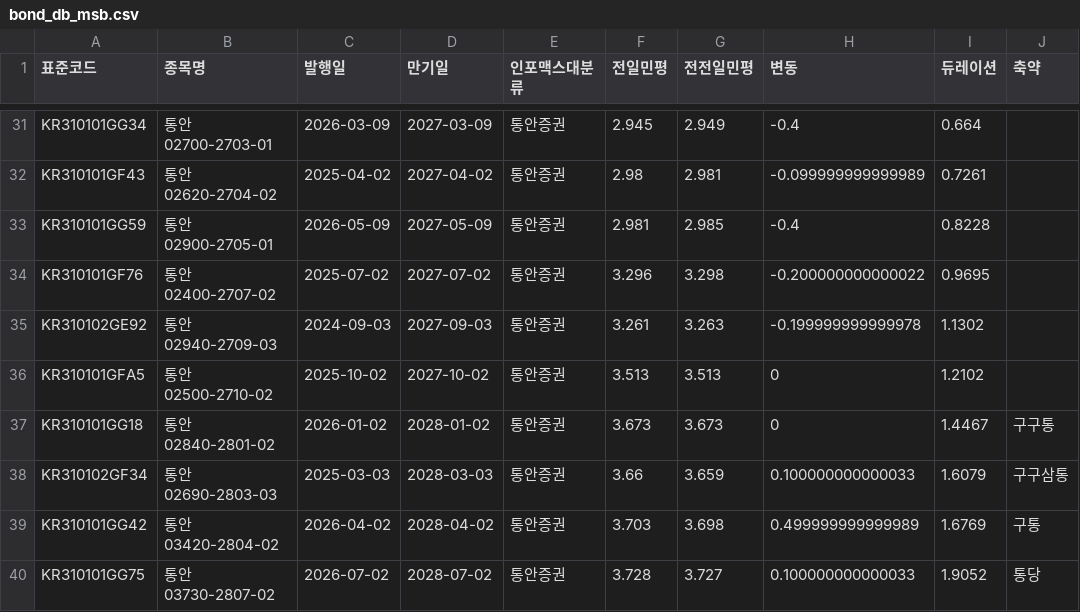
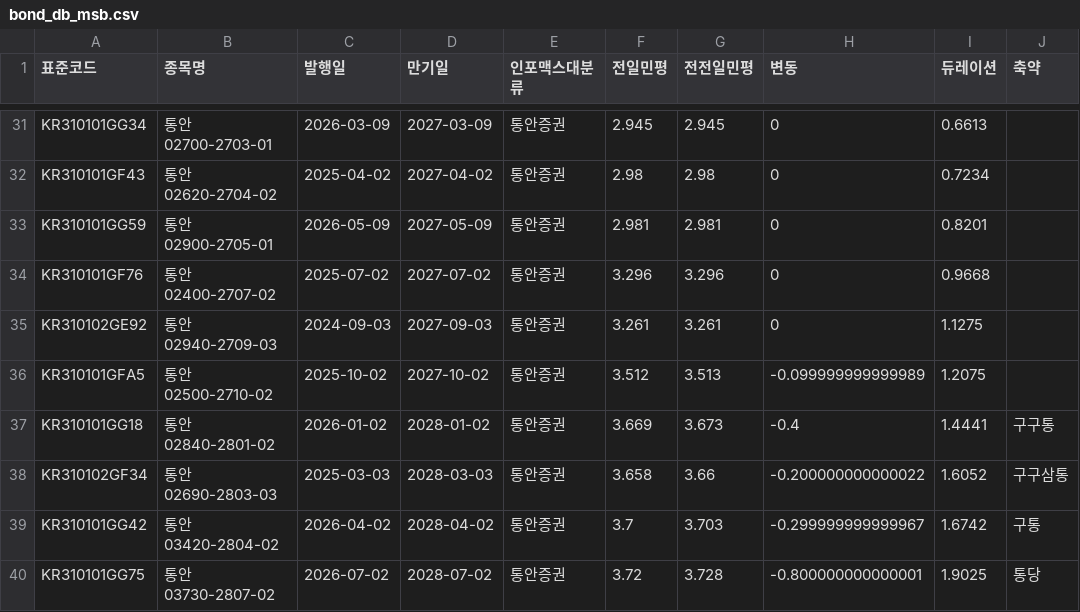
Before and after one commit to kriskang02-max/market_db_dashboard, a CSV file: bond_db_msb.csv, drawn as a sheet; only a part is shown, gaps mark what is left out; the diff covers the shown part only; the diff names each change by its address in the sheet, - before the commit and + after, or states it on an @@ line.

```diff
--- a/bond_db_msb.csv
+++ b/bond_db_msb.csv
-G31 (전전일민평): 2.949
+G31 (전전일민평): 2.945
-H31 (변동): -0.4
+H31 (변동): 0
-I31 (듀레이션): 0.664
+I31 (듀레이션): 0.6613
-G32 (전전일민평): 2.981
+G32 (전전일민평): 2.98
-H32 (변동): -0.099999999999989
+H32 (변동): 0
-I32 (듀레이션): 0.7261
+I32 (듀레이션): 0.7234
-G33 (전전일민평): 2.985
+G33 (전전일민평): 2.981
-H33 (변동): -0.4
+H33 (변동): 0
-I33 (듀레이션): 0.8228
+I33 (듀레이션): 0.8201
-G34 (전전일민평): 3.298
+G34 (전전일민평): 3.296
-H34 (변동): -0.200000000000022
+H34 (변동): 0
-I34 (듀레이션): 0.9695
+I34 (듀레이션): 0.9668
-G35 (전전일민평): 3.263
+G35 (전전일민평): 3.261
-H35 (변동): -0.199999999999978
+H35 (변동): 0
-I35 (듀레이션): 1.1302
+I35 (듀레이션): 1.1275
-F36 (전일민평): 3.513
+F36 (전일민평): 3.512
-H36 (변동): 0
+H36 (변동): -0.099999999999989
-I36 (듀레이션): 1.2102
+I36 (듀레이션): 1.2075
-F37 (전일민평): 3.673
+F37 (전일민평): 3.669
-H37 (변동): 0
+H37 (변동): -0.4
-I37 (듀레이션): 1.4467
+I37 (듀레이션): 1.4441
-F38 (전일민평): 3.66
+F38 (전일민평): 3.658
-G38 (전전일민평): 3.659
+G38 (전전일민평): 3.66
-H38 (변동): 0.100000000000033
+H38 (변동): -0.200000000000022
-I38 (듀레이션): 1.6079
+I38 (듀레이션): 1.6052
-F39 (전일민평): 3.703
+F39 (전일민평): 3.7
-G39 (전전일민평): 3.698
+G39 (전전일민평): 3.703
-H39 (변동): 0.499999999999989
+H39 (변동): -0.299999999999967
-I39 (듀레이션): 1.6769
+I39 (듀레이션): 1.6742
-F40 (전일민평): 3.728
+F40 (전일민평): 3.72
-G40 (전전일민평): 3.727
+G40 (전전일민평): 3.728
-H40 (변동): 0.100000000000033
+H40 (변동): -0.800000000000001
-I40 (듀레이션): 1.9052
+I40 (듀레이션): 1.9025
```
Also changed, not shown: 74 edited cells elsewhere in this file, bond_db_ktb.csv, 4 other files.
